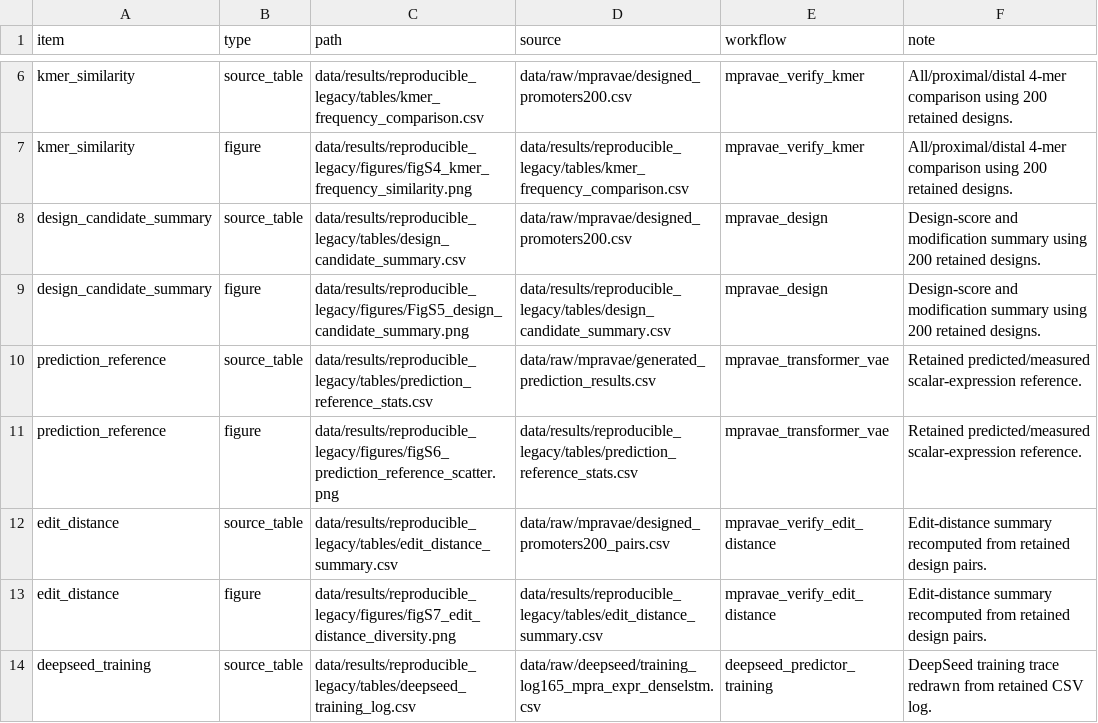
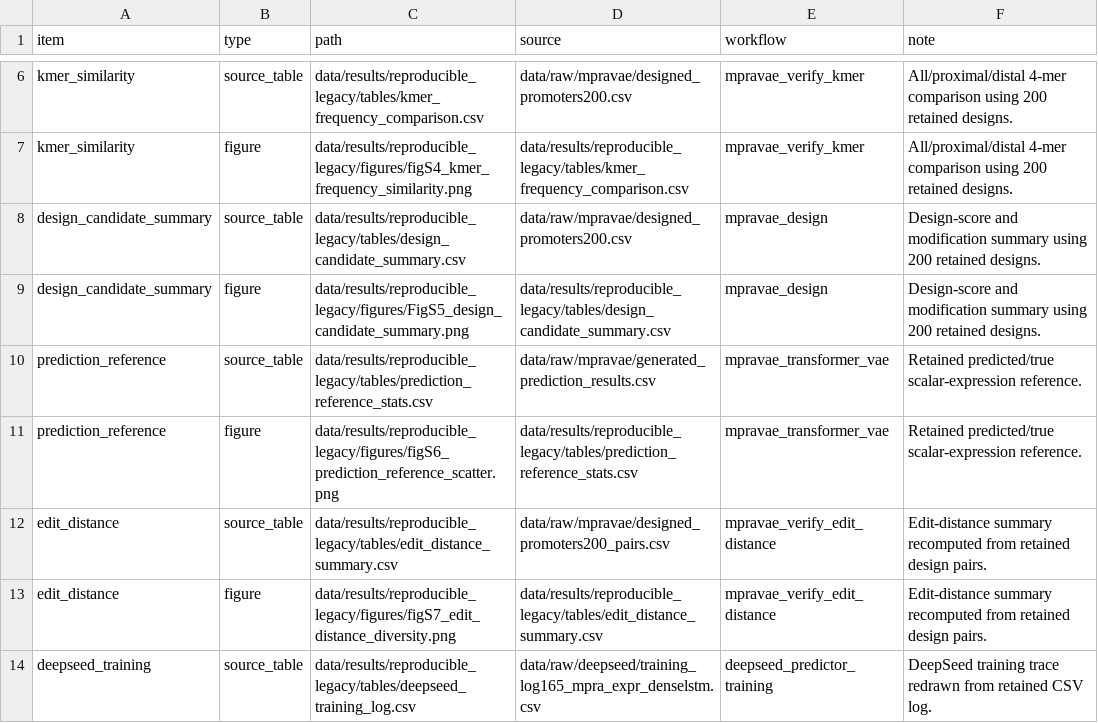
Before and after one commit to Yaolab-fantastic/TomatoPromoterDesigner, a CSV file: data/results/reproducible_legacy/manifest.csv, drawn as a sheet; only a part is shown, gaps mark what is left out.

```diff
--- a/data/results/reproducible_legacy/manifest.csv
+++ b/data/results/reproducible_legacy/manifest.csv
@@ -9,4 +9,4 @@ design_candidate_summary,source_table,data/results/reproducible_legacy/tables/de
 design_candidate_summary,figure,data/results/reproducible_legacy/figures/FigS5_design_candidate_summary.png,data/results/reproducible_legacy/tables/design_candidate_summary.csv,mpravae_design,Design-score and modification summary using 200 retained designs.
-prediction_reference,source_table,data/results/reproducible_legacy/tables/prediction_reference_stats.csv,data/raw/mpravae/generated_prediction_results.csv,mpravae_transformer_vae,Retained predicted/measured scalar-expression reference.
-prediction_reference,figure,data/results/reproducible_legacy/figures/figS6_prediction_reference_scatter.png,data/results/reproducible_legacy/tables/prediction_reference_stats.csv,mpravae_transformer_vae,Retained predicted/measured scalar-expression reference.
+prediction_reference,source_table,data/results/reproducible_legacy/tables/prediction_reference_stats.csv,data/raw/mpravae/generated_prediction_results.csv,mpravae_transformer_vae,Retained predicted/true scalar-expression reference.
+prediction_reference,figure,data/results/reproducible_legacy/figures/figS6_prediction_reference_scatter.png,data/results/reproducible_legacy/tables/prediction_reference_stats.csv,mpravae_transformer_vae,Retained predicted/true scalar-expression reference.
 edit_distance,source_table,data/results/reproducible_legacy/tables/edit_distance_summary.csv,data/raw/mpravae/designed_promoters200_pairs.csv,mpravae_verify_edit_distance,Edit-distance summary recomputed from retained design pairs.
```
Also changed, not shown: data/results/demo/demo_design.csv, data/results/demo/demo_predict.csv, 46 other files.
